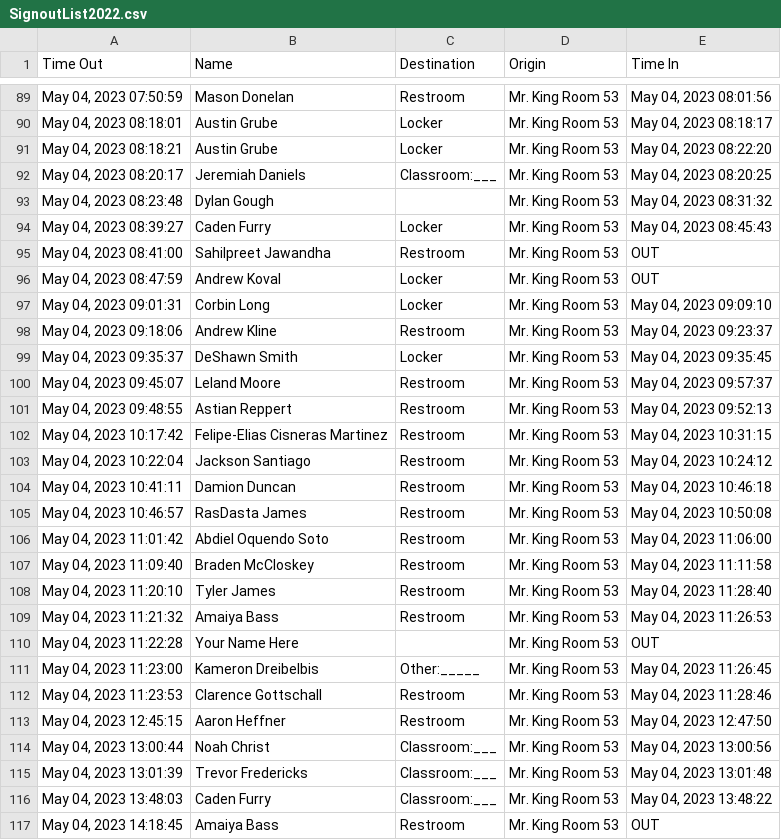
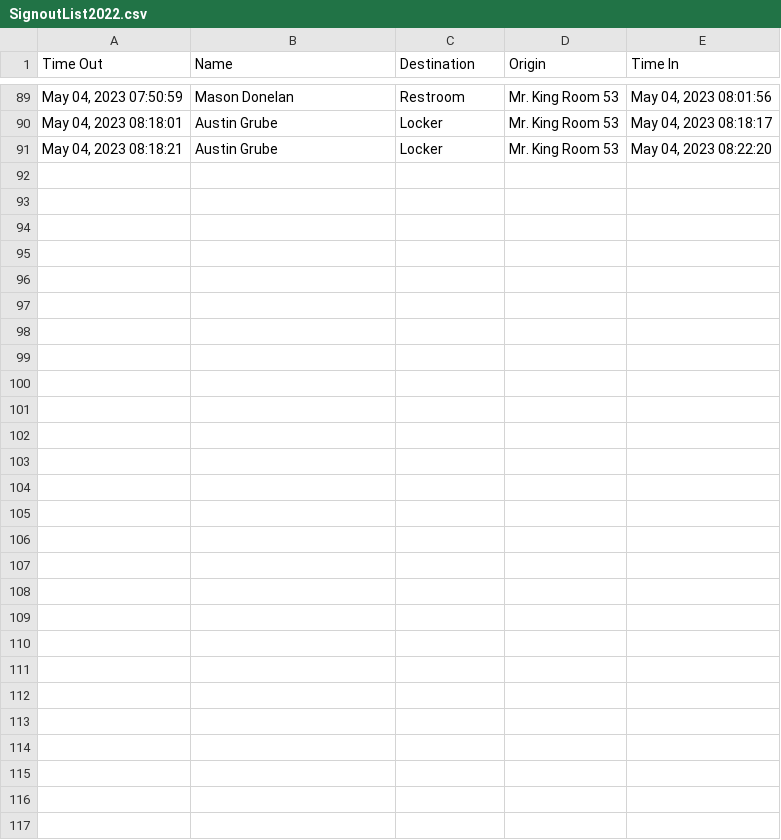
Before and after one commit to MrKing-dev/raspi_qr_passes, a CSV file: qr_passes_final/SignoutList2022.csv, drawn as a sheet; only a part is shown, gaps mark what is left out.

Commit message:
M qr_passes_final/SignoutList2022.csv

```diff
--- a/qr_passes_final/SignoutList2022.csv
+++ b/qr_passes_final/SignoutList2022.csv
@@ -91,27 +91 @@ Time Out,Name,Destination,Origin,Time In
 "May 04, 2023 08:18:21",Austin Grube,Locker,Mr. King Room 53,"May 04, 2023 08:22:20"
-"May 04, 2023 08:20:17",Jeremiah Daniels,Classroom:___,Mr. King Room 53,"May 04, 2023 08:20:25"
-"May 04, 2023 08:23:48",Dylan Gough,,Mr. King Room 53,"May 04, 2023 08:31:32"
-"May 04, 2023 08:39:27",Caden Furry,Locker,Mr. King Room 53,"May 04, 2023 08:45:43"
-"May 04, 2023 08:41:00",Sahilpreet Jawandha,Restroom,Mr. King Room 53,OUT
-"May 04, 2023 08:47:59",Andrew Koval,Locker,Mr. King Room 53,OUT
-"May 04, 2023 09:01:31",Corbin Long,Locker,Mr. King Room 53,"May 04, 2023 09:09:10"
-"May 04, 2023 09:18:06",Andrew Kline,Restroom,Mr. King Room 53,"May 04, 2023 09:23:37"
-"May 04, 2023 09:35:37",DeShawn Smith,Locker,Mr. King Room 53,"May 04, 2023 09:35:45"
-"May 04, 2023 09:45:07",Leland Moore,Restroom,Mr. King Room 53,"May 04, 2023 09:57:37"
-"May 04, 2023 09:48:55",Astian Reppert,Restroom,Mr. King Room 53,"May 04, 2023 09:52:13"
-"May 04, 2023 10:17:42",Felipe-Elias Cisneras Martinez,Restroom,Mr. King Room 53,"May 04, 2023 10:31:15"
-"May 04, 2023 10:22:04",Jackson Santiago,Restroom,Mr. King Room 53,"May 04, 2023 10:24:12"
-"May 04, 2023 10:41:11",Damion Duncan,Restroom,Mr. King Room 53,"May 04, 2023 10:46:18"
-"May 04, 2023 10:46:57",RasDasta James,Restroom,Mr. King Room 53,"May 04, 2023 10:50:08"
-"May 04, 2023 11:01:42",Abdiel Oquendo Soto,Restroom,Mr. King Room 53,"May 04, 2023 11:06:00"
-"May 04, 2023 11:09:40",Braden McCloskey,Restroom,Mr. King Room 53,"May 04, 2023 11:11:58"
-"May 04, 2023 11:20:10",Tyler James,Restroom,Mr. King Room 53,"May 04, 2023 11:28:40"
-"May 04, 2023 11:21:32",Amaiya Bass,Restroom,Mr. King Room 53,"May 04, 2023 11:26:53"
-"May 04, 2023 11:22:28",Your Name Here,,Mr. King Room 53,OUT
-"May 04, 2023 11:23:00",Kameron Dreibelbis,Other:_____,Mr. King Room 53,"May 04, 2023 11:26:45"
-"May 04, 2023 11:23:53",Clarence Gottschall,Restroom,Mr. King Room 53,"May 04, 2023 11:28:46"
-"May 04, 2023 12:45:15",Aaron Heffner,Restroom,Mr. King Room 53,"May 04, 2023 12:47:50"
-"May 04, 2023 13:00:44",Noah Christ,Classroom:___,Mr. King Room 53,"May 04, 2023 13:00:56"
-"May 04, 2023 13:01:39",Trevor Fredericks,Classroom:___,Mr. King Room 53,"May 04, 2023 13:01:48"
-"May 04, 2023 13:48:03",Caden Furry,Classroom:___,Mr. King Room 53,"May 04, 2023 13:48:22"
-"May 04, 2023 14:18:45",Amaiya Bass,Restroom,Mr. King Room 53,OUT
```
